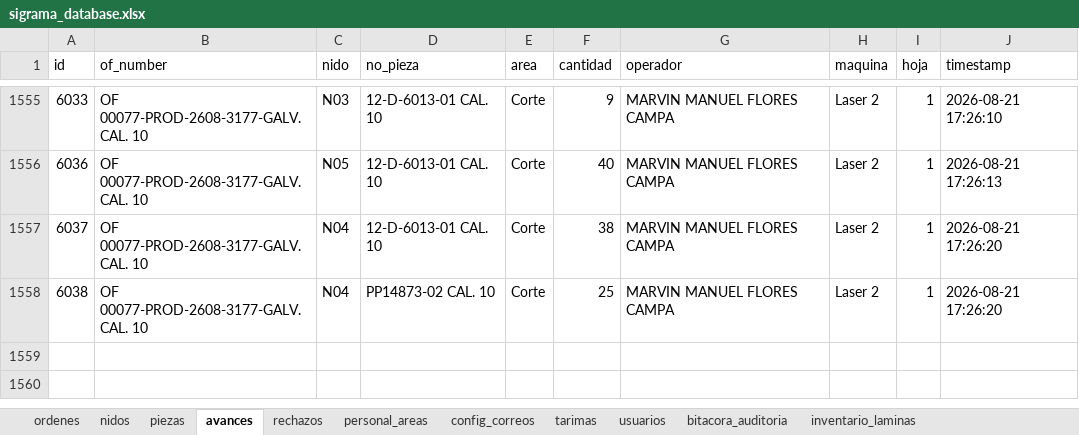
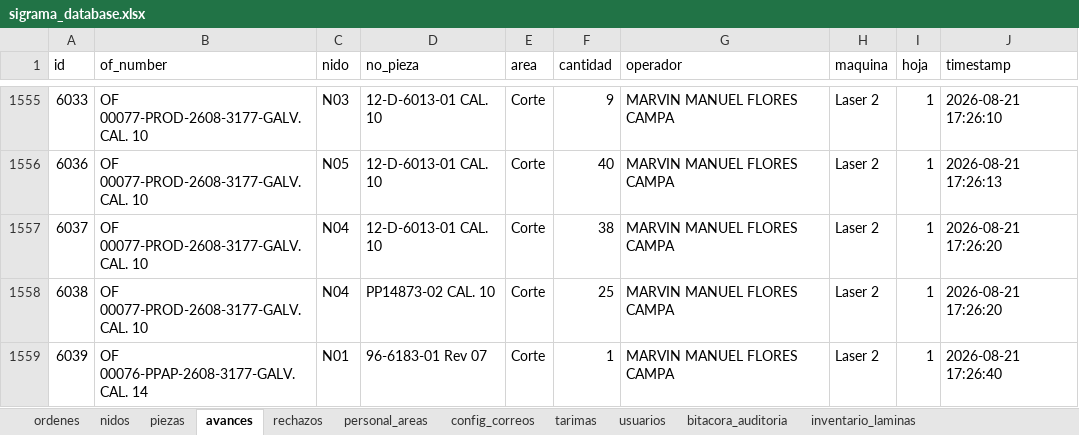
Before and after one commit to jesusalbertomoraleslopez-byte/control-corte-doblez, an Excel workbook: sigrama_database.xlsx, sheet avances, drawn as a sheet; only a part is shown, gaps mark what is left out; values as stored, in another font and other column widths than the file's, no borders; the diff names each change by its address in the sheet, - before the commit and + after, or states it on an @@ line.

Commit message:
Sync DB Excel 2026-08-21 17:26:43

```diff
--- a/sigrama_database.xlsx (sheet avances)
+++ b/sigrama_database.xlsx (sheet avances)
+row 1559: 6039 | OF 00076-PPAP-2608-3177-GALV. CAL. 14 | N01 | 96-6183-01 Rev 07 | Corte | 1 | MARVIN MANUEL FLORES CAMPA | Laser 2 | 1 | 2026-08-21 17:26:40
```
